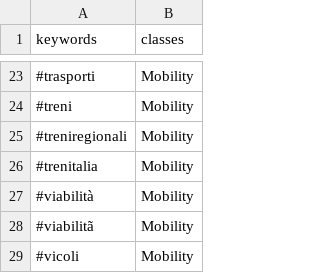
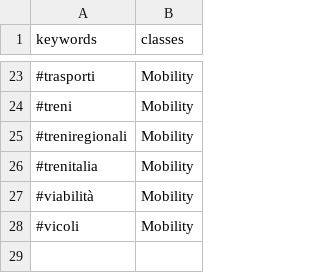
Before and after one commit to valenitna/twchannels_notations, a CSV file: allertameteoLIG/allertameteoLIG_hash_mobility.csv, drawn as a sheet; only a part is shown, gaps mark what is left out.

Commit message:
Update allertameteoLIG_hash_mobility.csv

```diff
--- a/allertameteoLIG/allertameteoLIG_hash_mobility.csv
+++ b/allertameteoLIG/allertameteoLIG_hash_mobility.csv
@@ -27,3 +27,2 @@
 "#viabilità","Mobility"
-"#viabilitã","Mobility"
 "#vicoli","Mobility"
```
